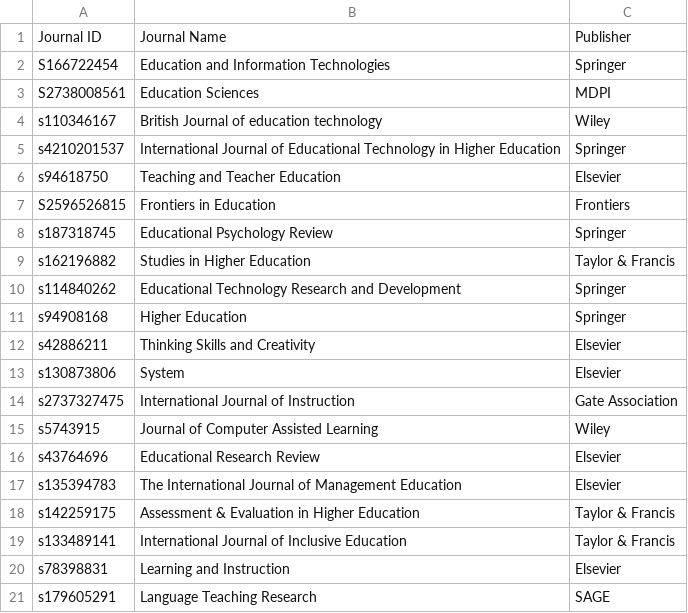
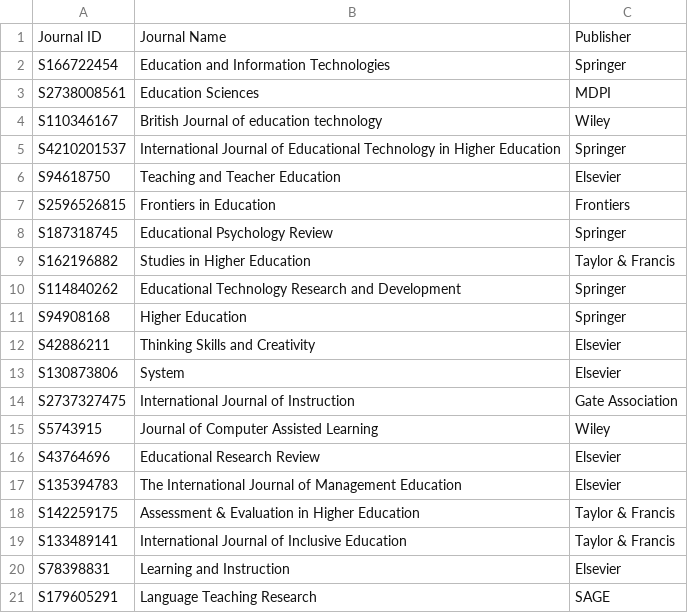
Before and after one commit to jkr11/open-science-mentions, a CSV file: experiment/fetch_data/education_journals.csv, drawn as a sheet.

Commit message:
chore: split into data and analysis, introduce data folder, automate recomputation. This commit also saves the original journalwise computation process

```diff
--- a/experiment/fetch_data/education_journals.csv
+++ b/experiment/fetch_data/education_journals.csv
@@ -3,19 +3,19 @@ S166722454,Education and Information Technologies,Springer
 S2738008561,Education Sciences,MDPI
-s110346167,British Journal of education technology,Wiley
-s4210201537,International Journal of Educational Technology in Higher Education,Springer
-s94618750,Teaching and Teacher Education,Elsevier
+S110346167,British Journal of education technology,Wiley
+S4210201537,International Journal of Educational Technology in Higher Education,Springer
+S94618750,Teaching and Teacher Education,Elsevier
 S2596526815,Frontiers in Education,Frontiers
-s187318745,Educational Psychology Review,Springer
-s162196882,Studies in Higher Education,Taylor & Francis
-s114840262,Educational Technology Research and Development,Springer
-s94908168,Higher Education,Springer
-s42886211,Thinking Skills and Creativity,Elsevier
-s130873806,System,Elsevier
-s2737327475,International Journal of Instruction,Gate Association
-s5743915,Journal of Computer Assisted Learning,Wiley
-s43764696,Educational Research Review,Elsevier
-s135394783,The International Journal of Management Education,Elsevier
-s142259175,Assessment & Evaluation in Higher Education,Taylor & Francis
-s133489141,International Journal of Inclusive Education,Taylor & Francis
-s78398831,Learning and Instruction,Elsevier
-s179605291,Language Teaching Research,SAGE
+S187318745,Educational Psychology Review,Springer
+S162196882,Studies in Higher Education,Taylor & Francis
+S114840262,Educational Technology Research and Development,Springer
+S94908168,Higher Education,Springer
+S42886211,Thinking Skills and Creativity,Elsevier
+S130873806,System,Elsevier
+S2737327475,International Journal of Instruction,Gate Association
+S5743915,Journal of Computer Assisted Learning,Wiley
+S43764696,Educational Research Review,Elsevier
+S135394783,The International Journal of Management Education,Elsevier
+S142259175,Assessment & Evaluation in Higher Education,Taylor & Francis
+S133489141,International Journal of Inclusive Education,Taylor & Francis
+S78398831,Learning and Instruction,Elsevier
+S179605291,Language Teaching Research,SAGE
```
Also changed, not shown: 15 other files.
